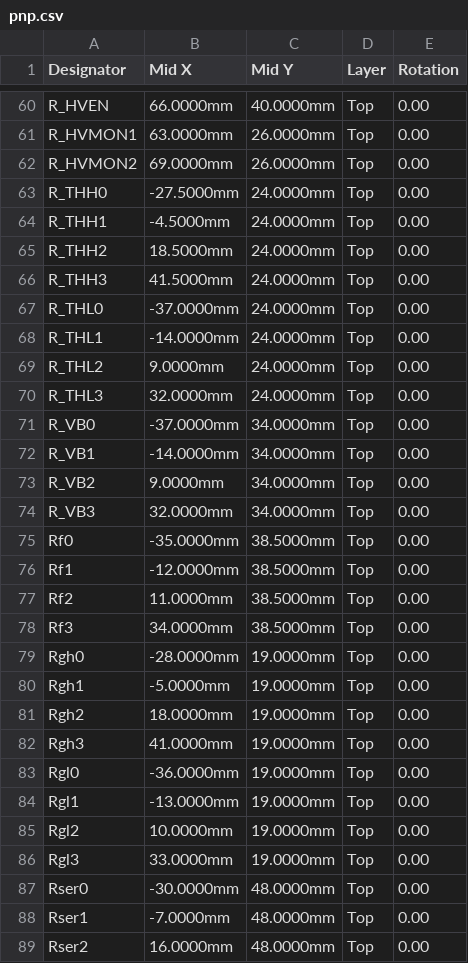
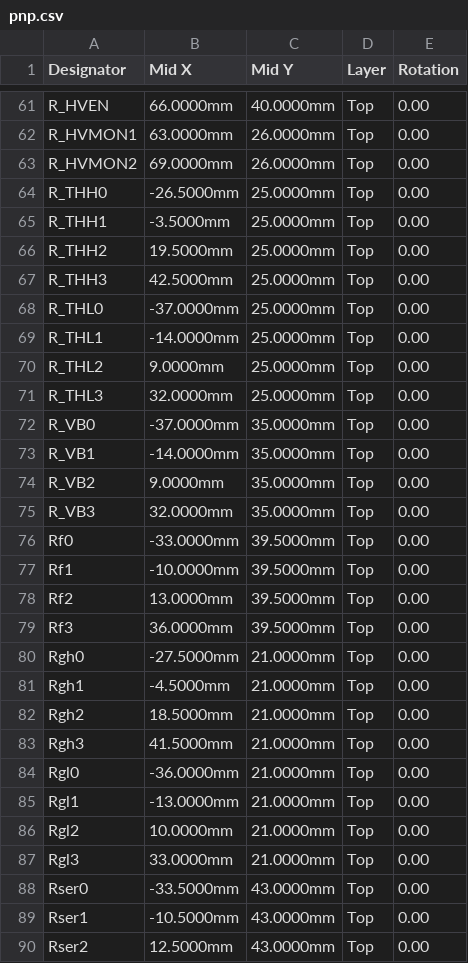
Before and after one commit to muonTelescope/muon3, a CSV file: fab/pnp.csv, drawn as a sheet; only a part is shown, gaps mark what is left out; the diff covers the shown part only.

```diff
--- a/fab/pnp.csv
+++ b/fab/pnp.csv
@@ -62,28 +63,28 @@ R_HVMON1,63.0000mm,26.0000mm,Top,0.00
 R_HVMON2,69.0000mm,26.0000mm,Top,0.00
-R_THH0,-27.5000mm,24.0000mm,Top,0.00
-R_THH1,-4.5000mm,24.0000mm,Top,0.00
-R_THH2,18.5000mm,24.0000mm,Top,0.00
-R_THH3,41.5000mm,24.0000mm,Top,0.00
-R_THL0,-37.0000mm,24.0000mm,Top,0.00
-R_THL1,-14.0000mm,24.0000mm,Top,0.00
-R_THL2,9.0000mm,24.0000mm,Top,0.00
-R_THL3,32.0000mm,24.0000mm,Top,0.00
-R_VB0,-37.0000mm,34.0000mm,Top,0.00
-R_VB1,-14.0000mm,34.0000mm,Top,0.00
-R_VB2,9.0000mm,34.0000mm,Top,0.00
-R_VB3,32.0000mm,34.0000mm,Top,0.00
-Rf0,-35.0000mm,38.5000mm,Top,0.00
-Rf1,-12.0000mm,38.5000mm,Top,0.00
-Rf2,11.0000mm,38.5000mm,Top,0.00
-Rf3,34.0000mm,38.5000mm,Top,0.00
-Rgh0,-28.0000mm,19.0000mm,Top,0.00
-Rgh1,-5.0000mm,19.0000mm,Top,0.00
-Rgh2,18.0000mm,19.0000mm,Top,0.00
-Rgh3,41.0000mm,19.0000mm,Top,0.00
-Rgl0,-36.0000mm,19.0000mm,Top,0.00
-Rgl1,-13.0000mm,19.0000mm,Top,0.00
-Rgl2,10.0000mm,19.0000mm,Top,0.00
-Rgl3,33.0000mm,19.0000mm,Top,0.00
-Rser0,-30.0000mm,48.0000mm,Top,0.00
-Rser1,-7.0000mm,48.0000mm,Top,0.00
-Rser2,16.0000mm,48.0000mm,Top,0.00
+R_THH0,-26.5000mm,25.0000mm,Top,0.00
+R_THH1,-3.5000mm,25.0000mm,Top,0.00
+R_THH2,19.5000mm,25.0000mm,Top,0.00
+R_THH3,42.5000mm,25.0000mm,Top,0.00
+R_THL0,-37.0000mm,25.0000mm,Top,0.00
+R_THL1,-14.0000mm,25.0000mm,Top,0.00
+R_THL2,9.0000mm,25.0000mm,Top,0.00
+R_THL3,32.0000mm,25.0000mm,Top,0.00
+R_VB0,-37.0000mm,35.0000mm,Top,0.00
+R_VB1,-14.0000mm,35.0000mm,Top,0.00
+R_VB2,9.0000mm,35.0000mm,Top,0.00
+R_VB3,32.0000mm,35.0000mm,Top,0.00
+Rf0,-33.0000mm,39.5000mm,Top,0.00
+Rf1,-10.0000mm,39.5000mm,Top,0.00
+Rf2,13.0000mm,39.5000mm,Top,0.00
+Rf3,36.0000mm,39.5000mm,Top,0.00
+Rgh0,-27.5000mm,21.0000mm,Top,0.00
+Rgh1,-4.5000mm,21.0000mm,Top,0.00
+Rgh2,18.5000mm,21.0000mm,Top,0.00
+Rgh3,41.5000mm,21.0000mm,Top,0.00
+Rgl0,-36.0000mm,21.0000mm,Top,0.00
+Rgl1,-13.0000mm,21.0000mm,Top,0.00
+Rgl2,10.0000mm,21.0000mm,Top,0.00
+Rgl3,33.0000mm,21.0000mm,Top,0.00
+Rser0,-33.5000mm,43.0000mm,Top,0.00
+Rser1,-10.5000mm,43.0000mm,Top,0.00
+Rser2,12.5000mm,43.0000mm,Top,0.00
```
Also changed, not shown: 1 added row and 82 edited cells elsewhere in this file, fab/bom.csv, 6 other files.
